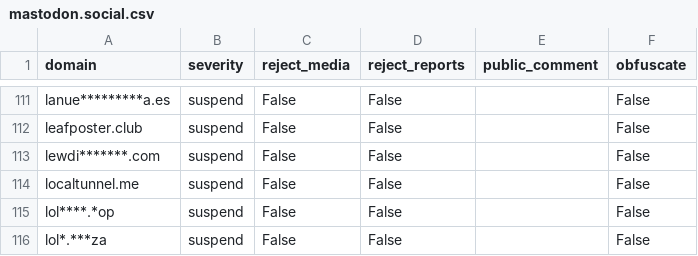
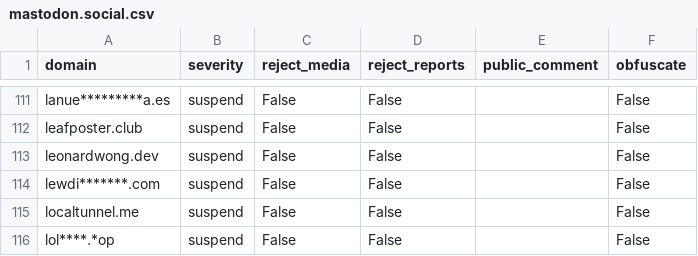
Before and after one commit to sgrigson/oliphant, a CSV file: blocklists/mastodon.social.csv, drawn as a sheet; only a part is shown, gaps mark what is left out; the shorter side is filled out with more unchanged rows.

```diff
--- a/blocklists/mastodon.social.csv
+++ b/blocklists/mastodon.social.csv
@@ -112,2 +112,3 @@ lanue*********a.es,suspend,False,False,,False
 leafposter.club,suspend,False,False,,False
+leonardwong.dev,suspend,False,False,,False
 lewdi*******.com,suspend,False,False,,False
```
Also changed, not shown: blocklists/_unified_tier2_blocklist.csv, blocklists/mastodon.art.csv.
